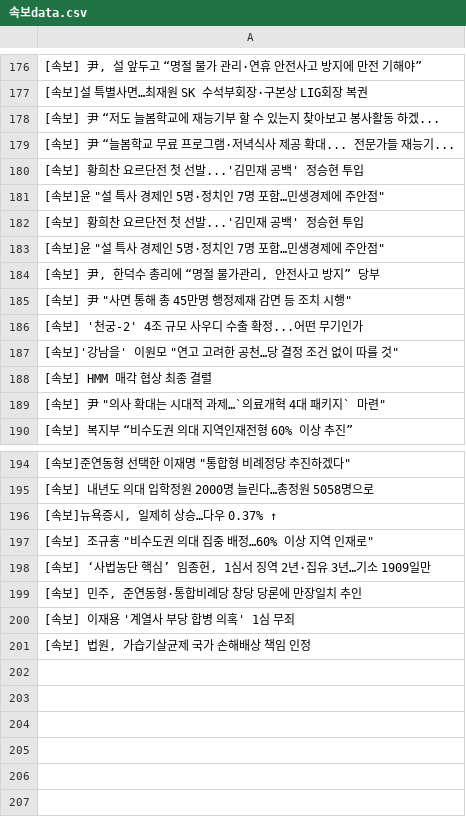
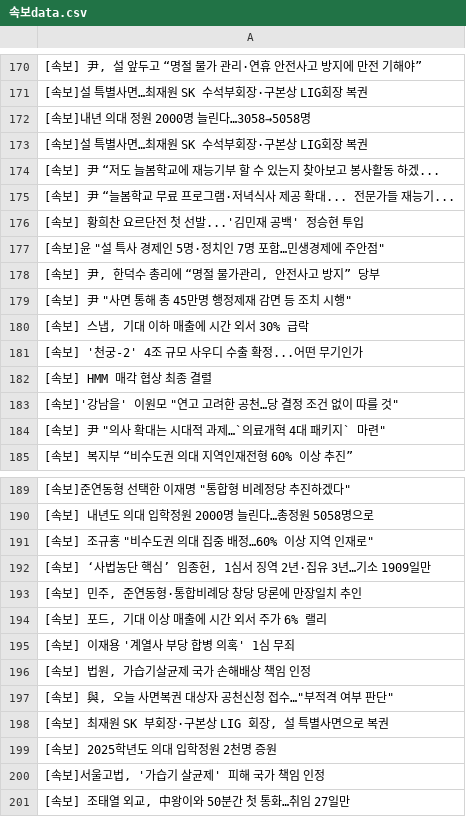
Before and after one commit to devopspark/GitNews, a CSV file: 속보data.csv, drawn as a sheet; only a part is shown, gaps mark what is left out; the diff covers the shown part only.

Commit message:
뉴스데이터 수집

```diff
--- a/속보data.csv
+++ b/속보data.csv
@@ -177,2 +171,4 @@
 [속보]설 특별사면…최재원 SK 수석부회장·구본상 LIG회장 복권
+[속보]내년 의대 정원 2000명 늘린다…3058→5058명
+[속보]설 특별사면…최재원 SK 수석부회장·구본상 LIG회장 복권
 [속보] 尹 “저도 늘봄학교에 재능기부 할 수 있는지 찾아보고 봉사활동 하겠...
@@ -181,9 +177,8 @@
 "[속보]윤 ""설 특사 경제인 5명·정치인 7명 포함…민생경제에 주안점"""
-[속보] 황희찬 요르단전 첫 선발...'김민재 공백' 정승현 투입
-"[속보]윤 ""설 특사 경제인 5명·정치인 7명 포함…민생경제에 주안점"""
 "[속보] 尹, 한덕수 총리에 “명절 물가관리, 안전사고 방지” 당부"
 "[속보] 尹 ""사면 통해 총 45만명 행정제재 감면 등 조치 시행"""
+"[속보] 스냅, 기대 이하 매출에 시간 외서 30% 급락"
 [속보] '천궁-2' 4조 규모 사우디 수출 확정...어떤 무기인가
+[속보] HMM 매각 협상 최종 결렬
 "[속보]'강남을' 이원모 ""연고 고려한 공천…당 결정 조건 없이 따를 것"""
-[속보] HMM 매각 협상 최종 결렬
 "[속보] 尹 ""의사 확대는 시대적 과제…`의료개혁 4대 패키지` 마련"""
@@ -195,3 +190,2 @@
 [속보] 내년도 의대 입학정원 2000명 늘린다…총정원 5058명으로
-"[속보]뉴욕증시, 일제히 상승…다우 0.37% ↑"
 "[속보] 조규홍 ""비수도권 의대 집중 배정…60% 이상 지역 인재로"""
@@ -199,3 +193,9 @@
 "[속보] 민주, 준연동형·통합비례당 창당 당론에 만장일치 추인"
+"[속보] 포드, 기대 이상 매출에 시간 외서 주가 6% 랠리"
 [속보] 이재용 '계열사 부당 합병 의혹' 1심 무죄
 "[속보] 법원, 가습기살균제 국가 손해배상 책임 인정"
+"[속보] 與, 오늘 사면복권 대상자 공천신청 접수…""부적격 여부 판단"""
+"[속보] 최재원 SK 부회장·구본상 LIG 회장, 설 특별사면으로 복권"
+[속보] 2025학년도 의대 입학정원 2천명 증원
+"[속보]서울고법, '가습기 살균제' 피해 국가 책임 인정"
+"[속보] 조태열 외교, 中왕이와 50분간 첫 통화…취임 27일만"
```
Also changed, not shown: 7 added rows, 14 removed rows, 4 moved rows and 2 edited cells elsewhere in this file.
